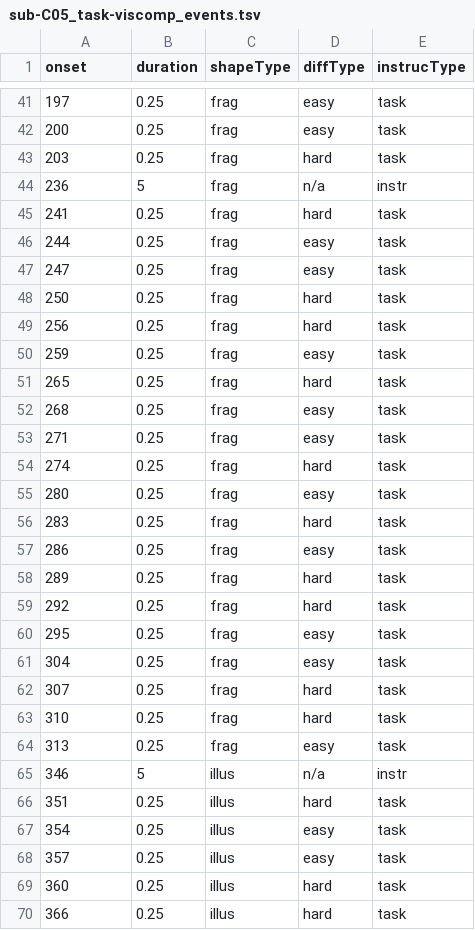
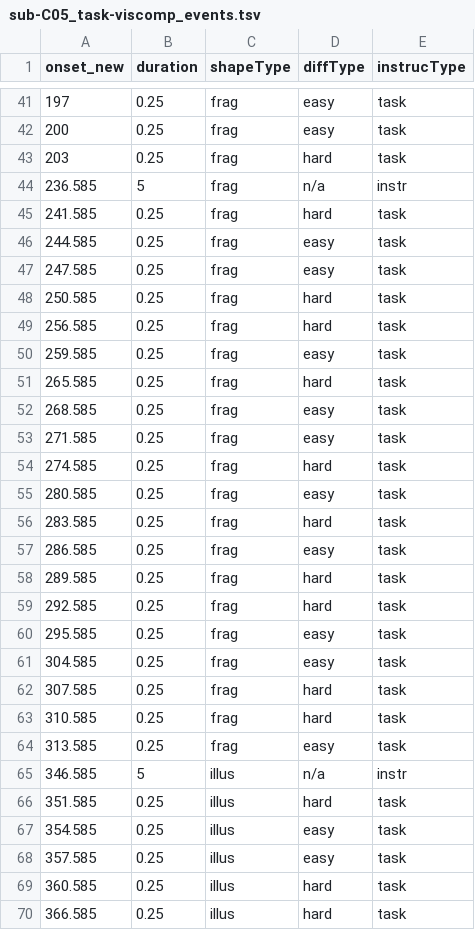
Before and after one commit to OpenNeuroDatasets/ds003404, a TSV file: sub-C05/func/sub-C05_task-viscomp_events.tsv, drawn as a sheet; only a part is shown, gaps mark what is left out; the diff covers the shown part only.

Commit message:
[OpenNeuro] Recorded changes

```diff
--- a/sub-C05/func/sub-C05_task-viscomp_events.tsv
+++ b/sub-C05/func/sub-C05_task-viscomp_events.tsv
@@ -1 +1 @@
-onset	duration	shapeType	diffType	instrucType
+onset_new	duration	shapeType	diffType	instrucType
@@ -43,28 +43,28 @@ onset	duration	shapeType	diffType	instrucType
 203	0.25	frag	hard	task
-236	5	frag	n/a	instr
-241	0.25	frag	hard	task
-244	0.25	frag	easy	task
-247	0.25	frag	easy	task
-250	0.25	frag	hard	task
-256	0.25	frag	hard	task
-259	0.25	frag	easy	task
-265	0.25	frag	hard	task
-268	0.25	frag	easy	task
-271	0.25	frag	easy	task
-274	0.25	frag	hard	task
-280	0.25	frag	easy	task
-283	0.25	frag	hard	task
-286	0.25	frag	easy	task
-289	0.25	frag	hard	task
-292	0.25	frag	hard	task
-295	0.25	frag	easy	task
-304	0.25	frag	easy	task
-307	0.25	frag	hard	task
-310	0.25	frag	hard	task
-313	0.25	frag	easy	task
-346	5	illus	n/a	instr
-351	0.25	illus	hard	task
-354	0.25	illus	easy	task
-357	0.25	illus	easy	task
-360	0.25	illus	hard	task
-366	0.25	illus	hard	task
+236.585	5	frag	n/a	instr
+241.585	0.25	frag	hard	task
+244.585	0.25	frag	easy	task
+247.585	0.25	frag	easy	task
+250.585	0.25	frag	hard	task
+256.585	0.25	frag	hard	task
+259.585	0.25	frag	easy	task
+265.585	0.25	frag	hard	task
+268.585	0.25	frag	easy	task
+271.585	0.25	frag	easy	task
+274.585	0.25	frag	hard	task
+280.585	0.25	frag	easy	task
+283.585	0.25	frag	hard	task
+286.585	0.25	frag	easy	task
+289.585	0.25	frag	hard	task
+292.585	0.25	frag	hard	task
+295.585	0.25	frag	easy	task
+304.585	0.25	frag	easy	task
+307.585	0.25	frag	hard	task
+310.585	0.25	frag	hard	task
+313.585	0.25	frag	easy	task
+346.585	5	illus	n/a	instr
+351.585	0.25	illus	hard	task
+354.585	0.25	illus	easy	task
+357.585	0.25	illus	easy	task
+360.585	0.25	illus	hard	task
+366.585	0.25	illus	hard	task
```
Also changed, not shown: 99 edited cells elsewhere in this file.
